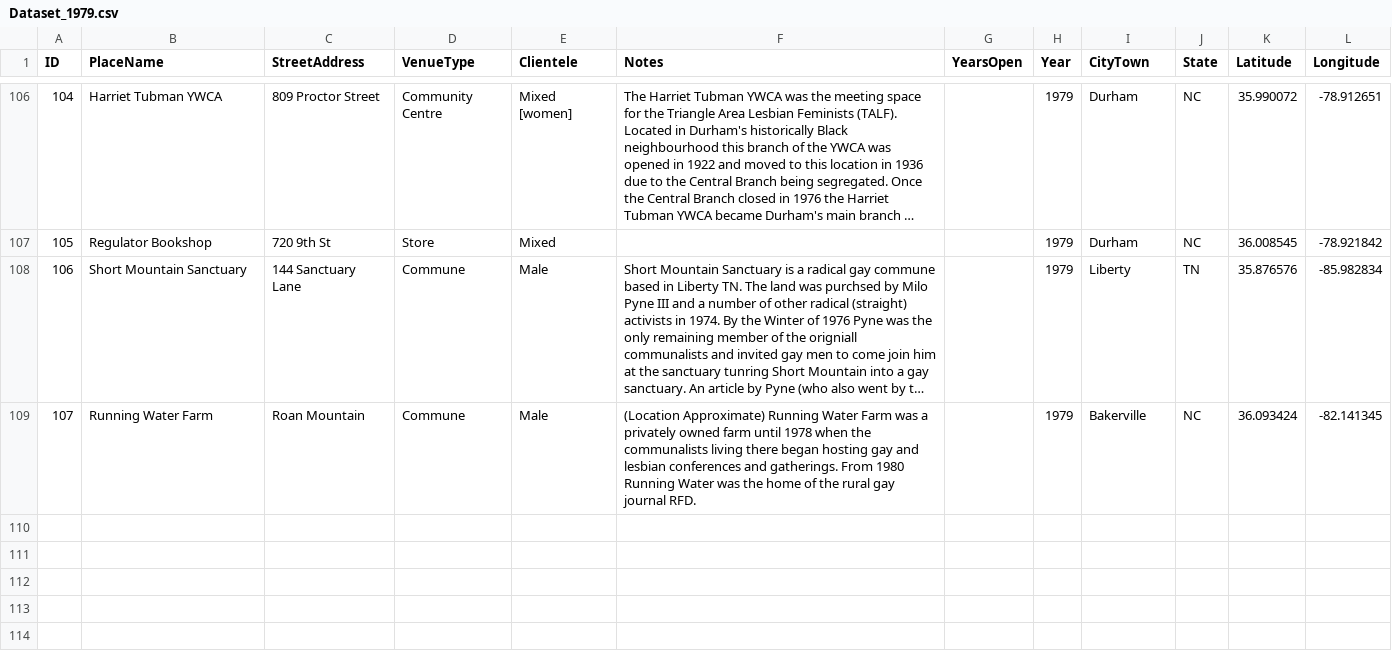
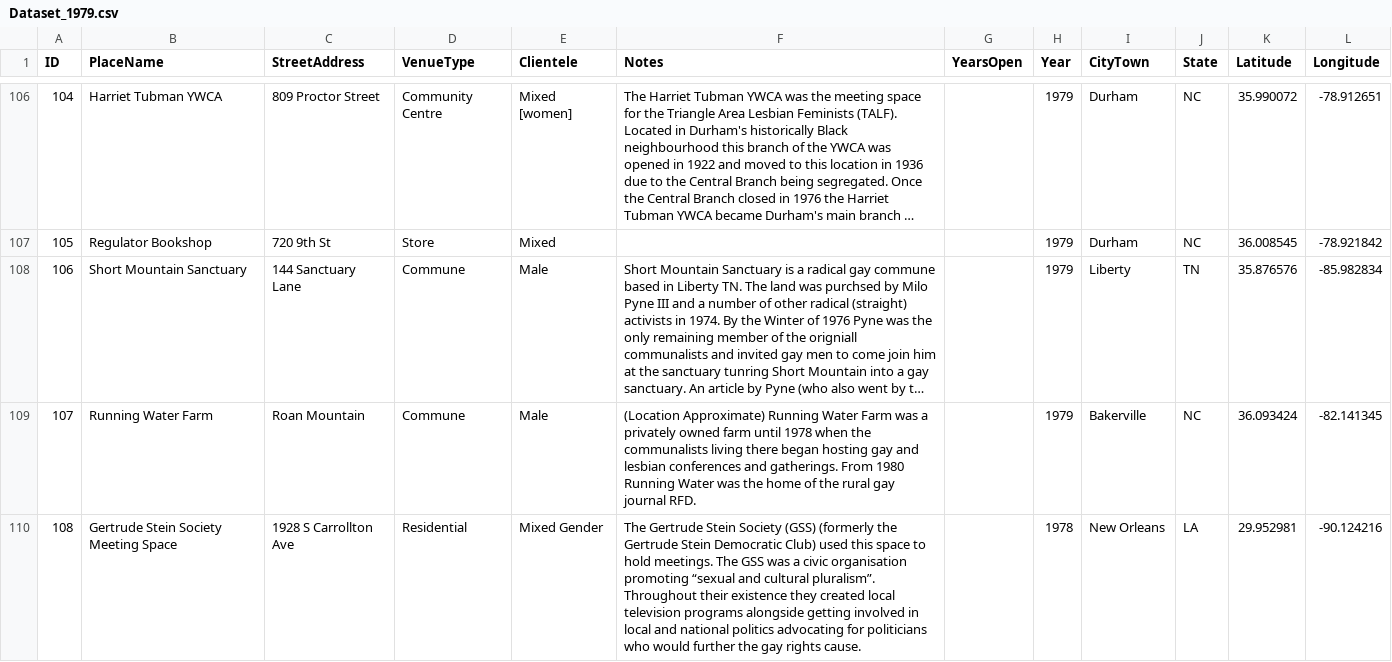
Before and after one commit to lk-345/Queer-Worldmaking, a CSV file: GeocodedDataset/Dataset_1979.csv, drawn as a sheet; only a part is shown, gaps mark what is left out; long unchanged cells end in …; the diff names each change by its address in the sheet, - before the commit and + after, or states it on an @@ line.

Commit message:
Update Dataset_1979.csv

```diff
--- a/GeocodedDataset/Dataset_1979.csv
+++ b/GeocodedDataset/Dataset_1979.csv
+row 110: 108 | Gertrude Stein Society Meeting Space | 1928 S Carrollton Ave | Residential | Mixed Gender | The Gertrude Stein Society (GSS) (formerly the Gertrude Stein Democratic Club) used this space to hold meetings. The GSS was a civic organisation promoting “sexual and cultural pluralism”. Throughout their existence they created local television programs alongside getting involved in local and national politics advocating for politicians who would further the gay rights cause. |  | 1978 | New Orleans | LA | 29.952981 | -90.124216
```
